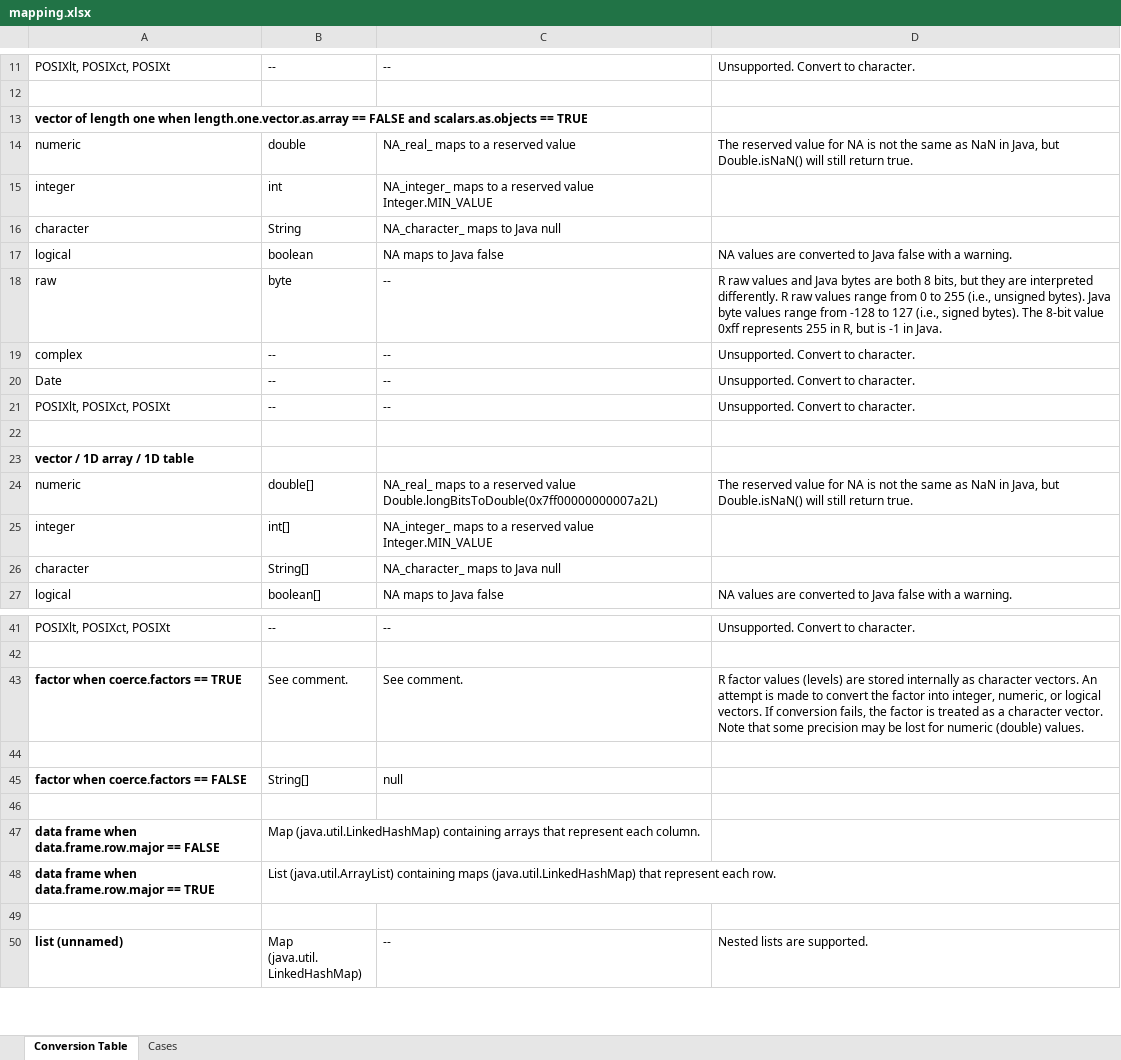
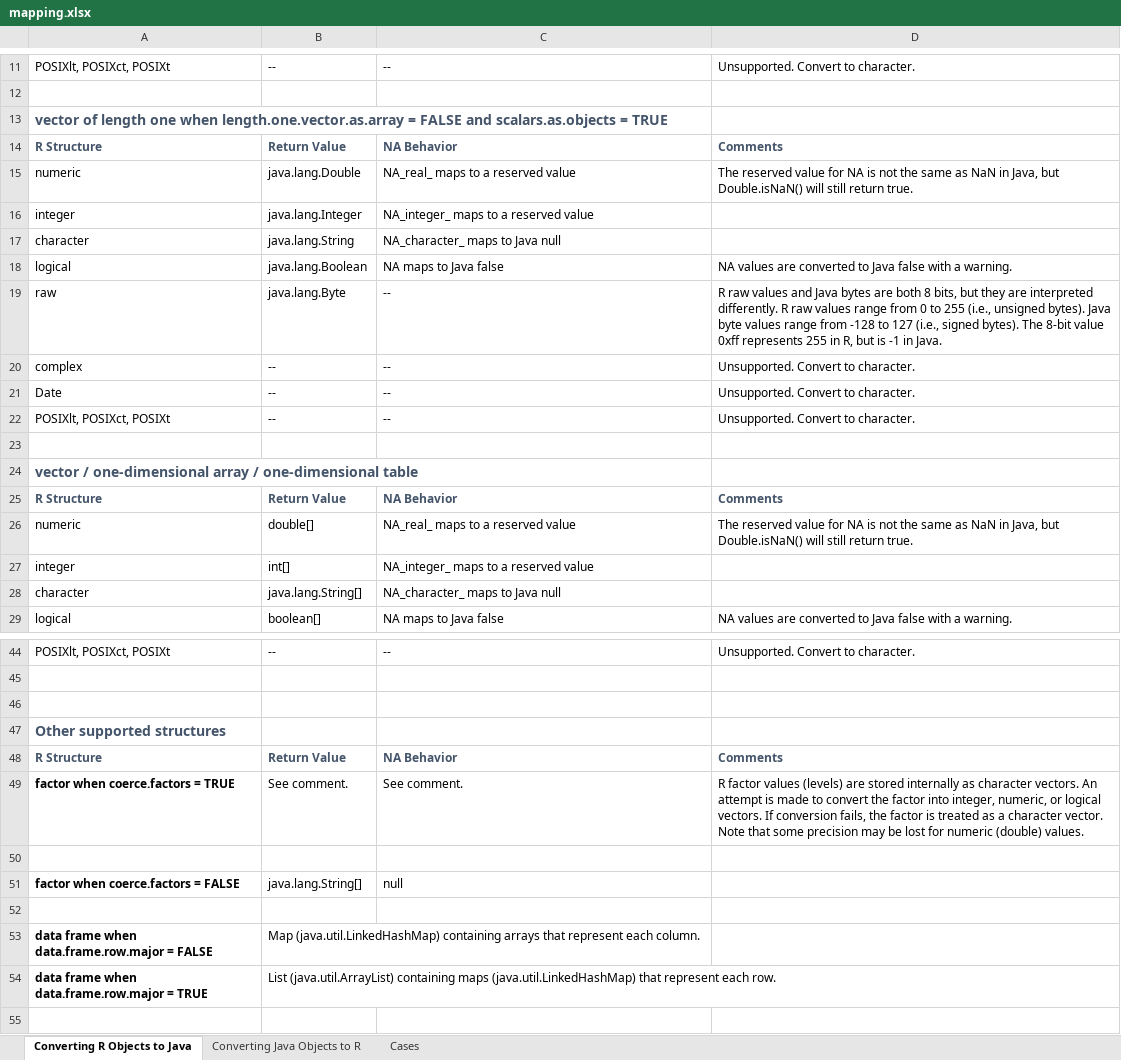
Before and after one commit to floidgilbert/jdx, an Excel workbook: mapping.xlsx, sheet Converting R Objects to Java, drawn as a sheet; only a part is shown, gaps mark what is left out; the shorter side is filled out with more unchanged rows; values as stored, in another font and other column widths than the file's, no borders; removed rows and columns are numbered as before the commit, all else as after; the diff covers the shown part only; the diff names each change by its address in the sheet, - before the commit and + after, or states it on an @@ line.

```diff
--- a/mapping.xlsx (sheet Converting R Objects to Java)
+++ b/mapping.xlsx (sheet Converting R Objects to Java)
-sheet tab: Conversion Table
+sheet tab: Converting R Objects to Java
+sheet tab: Converting Java Objects to R
-A13: …when length.one.vector.as.array == FALSE and scalars.as.objects == TRUE
+A13: …when length.one.vector.as.array = FALSE and scalars.as.objects = TRUE
-A13 text colour: black
+A13 text colour: #44546A, text size: larger
+row 14: R Structure | Return Value | NA Behavior | Comments
-B15: double
+B15: java.lang.Double
-B16: int
+B16: java.lang.Integer
-C16: NA_integer_ maps to a reserved value Integer.MIN_VALUE
+C16: NA_integer_ maps to a reserved value
-B17: String
+B17: java.lang.String
-B18: boolean
+B18: java.lang.Boolean
-B19: byte
+B19: java.lang.Byte
-A24: vector / 1D array / 1D table
+A24: vector / one-dimensional array / one-dimensional table
-A24 text colour: black
+A24 text colour: #44546A, text size: larger
+row 25: R Structure | Return Value | NA Behavior | Comments
-C26: …reserved value Double.longBitsToDouble(0x7ff00000000007a2L)
+C26: …reserved value
-C27: NA_integer_ maps to a reserved value Integer.MIN_VALUE
+C27: NA_integer_ maps to a reserved value
-B28: String[]
+B28: java.lang.String[]
-row 43: factor when coerce.factors == TRUE | See comment. | See comment. | R factor values (levels) are stored internally as character vectors. An attempt is made to convert the factor into integer, numeric, or logical vectors. If conversion fails, the factor is treated as a character vector. Note that some precision may be lost for numeric (double) values.
-row 45: factor when coerce.factors == FALSE | String[] | null
+row 47: Other supported structures
+row 48: R Structure | Return Value | NA Behavior | Comments
+row 49: factor when coerce.factors = TRUE | See comment. | See comment. | R factor values (levels) are stored internally as character vectors. An attempt is made to convert the factor into integer, numeric, or logical vectors. If conversion fails, the factor is treated as a character vector. Note that some precision may be lost for numeric (double) values.
+row 51: factor when coerce.factors = FALSE | java.lang.String[] | null
+row 52: (empty)
-A53: data frame when data.frame.row.major == FALSE
+A53: data frame when data.frame.row.major = FALSE
-A54: data frame when data.frame.row.major == TRUE
+A54: data frame when data.frame.row.major = TRUE
```
Also changed, not shown: 2 added rows, 62 removed rows, 5 edited cells and cell formats elsewhere in this sheet, 4 other files.
